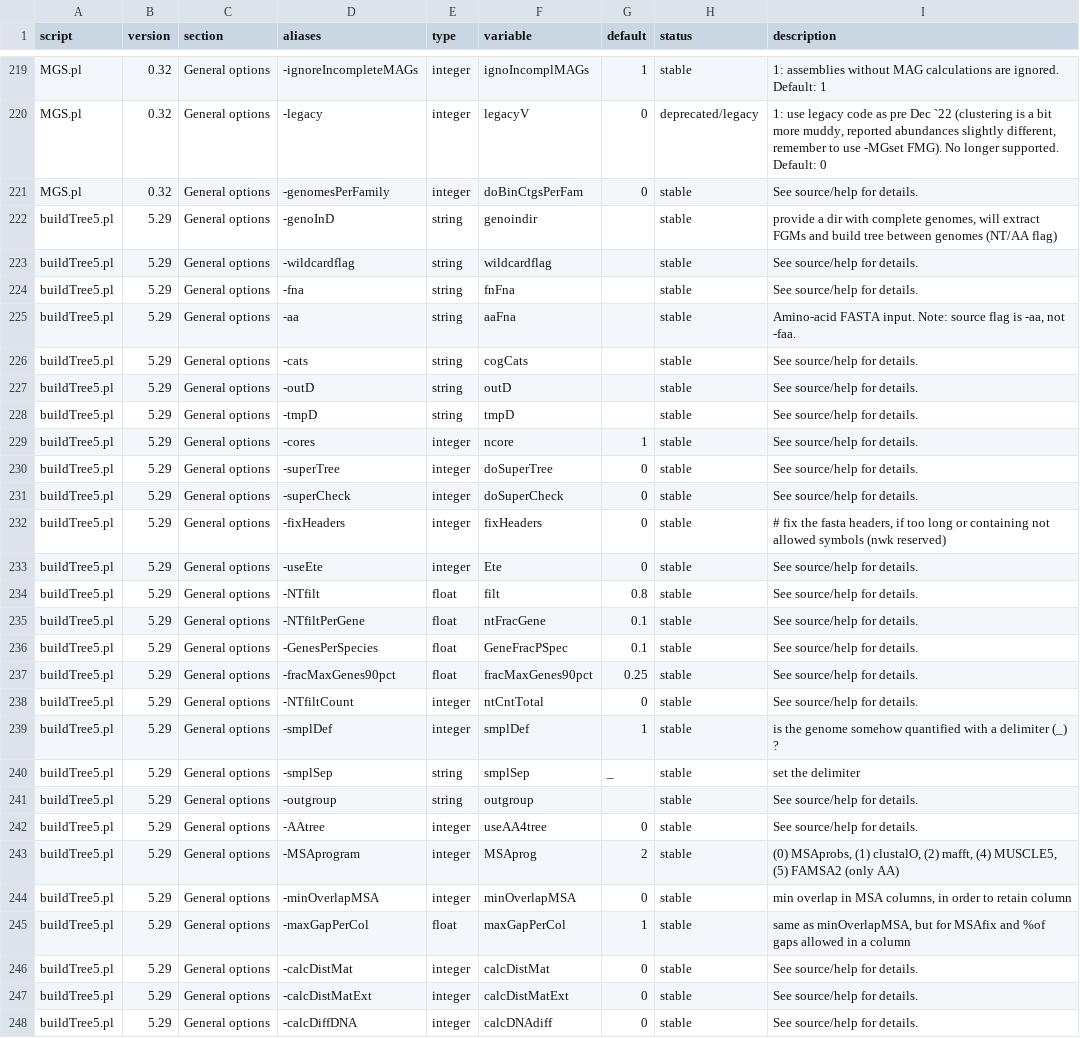
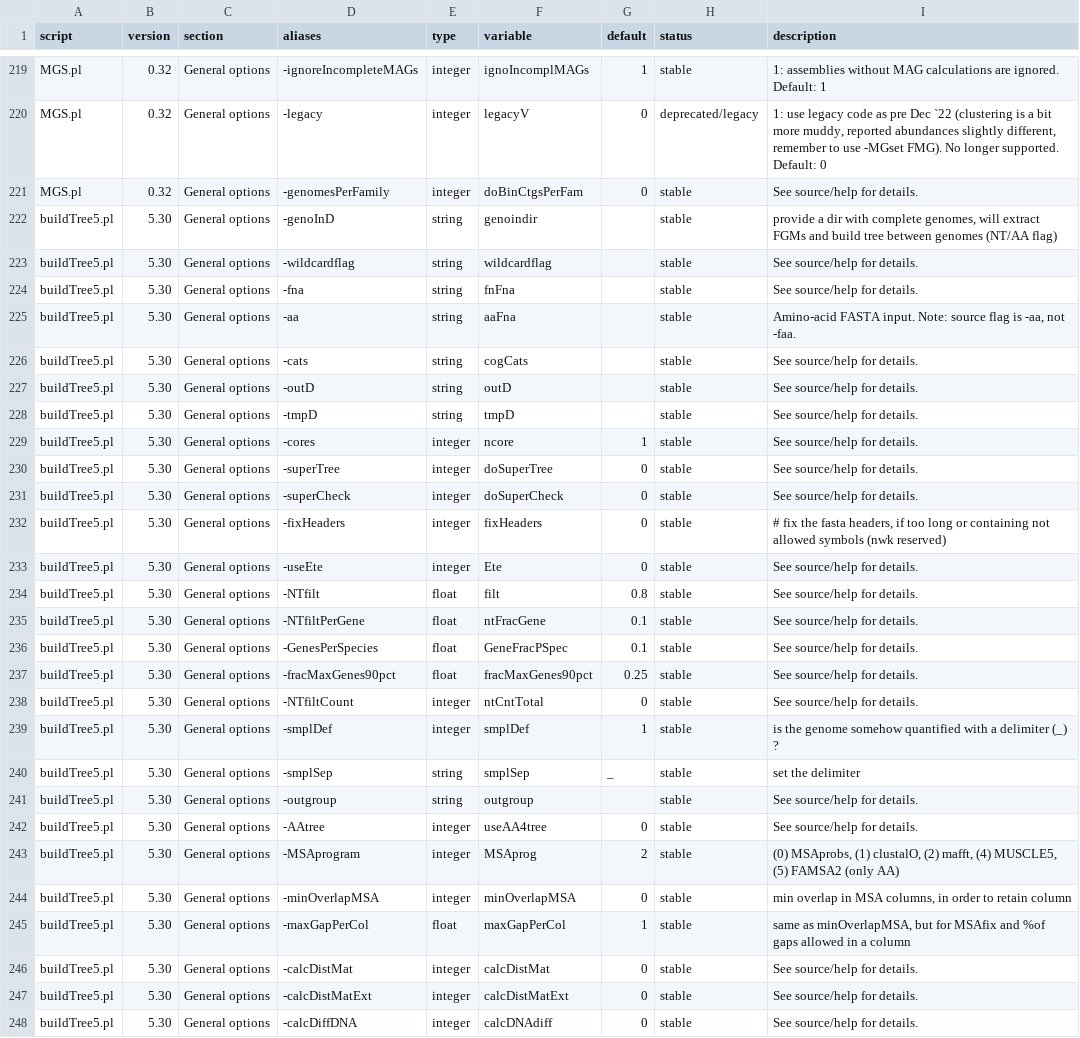
Before and after one commit to hildebra/MATAFILER4, a TSV file: docs/MATAFILER_flag_inventory.tsv, drawn as a sheet; only a part is shown, gaps mark what is left out; the diff covers the shown part only; the diff names each change by its address in the sheet, - before the commit and + after, or states it on an @@ line.

```diff
--- a/docs/MATAFILER_flag_inventory.tsv
+++ b/docs/MATAFILER_flag_inventory.tsv
-B222:B248 (version): 5.29
+B222:B248 (version): 5.30
```
Also changed, not shown: 42 edited cells elsewhere in this file, 7 other files.
